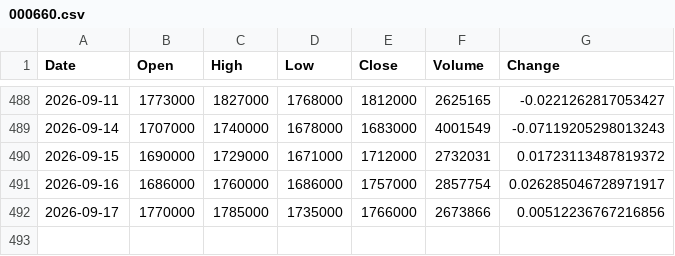
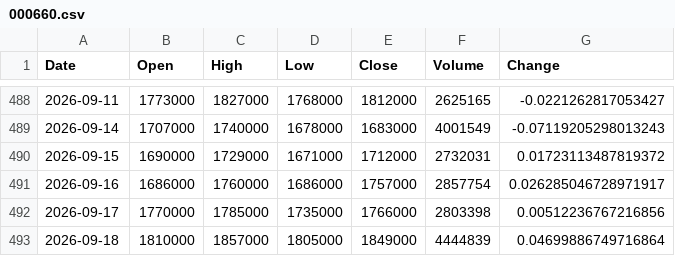
Before and after one commit to uavsky-sys/krx-data, a CSV file: data/history/000660.csv, drawn as a sheet; only a part is shown, gaps mark what is left out.

Commit message:
data: 2026-09-18 22:11 KST

```diff
--- a/data/history/000660.csv
+++ b/data/history/000660.csv
@@ -491,2 +491,3 @@
 2026-09-16,1686000,1760000,1686000,1757000,2857754,0.026285046728971917
-2026-09-17,1770000,1785000,1735000,1766000,2673866,0.00512236767216856
+2026-09-17,1770000,1785000,1735000,1766000,2803398,0.00512236767216856
+2026-09-18,1810000,1857000,1805000,1849000,4444839,0.04699886749716864
```
Also changed, not shown: data/history/005930.csv, data/history/082270.csv, 8 other files.
